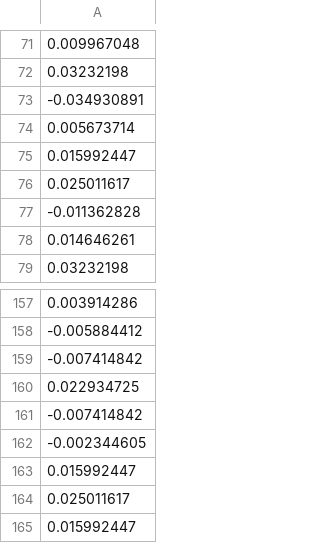
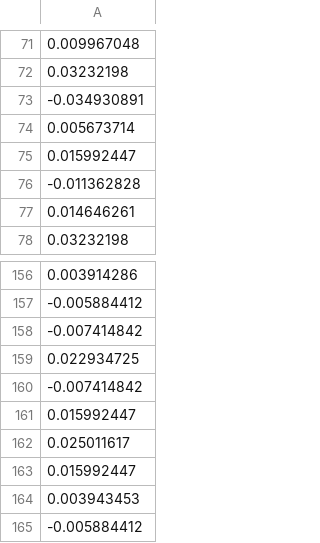
Before and after one commit to danielgallegoso/StockPredictor, a CSV file: amzn/y.csv, drawn as a sheet; only a part is shown, gaps mark what is left out; the shorter side is filled out with more unchanged rows; the diff names each change by its address in the sheet, - before the commit and + after, or states it on an @@ line.

```diff
--- a/amzn/y.csv
+++ b/amzn/y.csv
-row 76: 0.025011617
-row 162: -0.002344605
```
Also changed, not shown: aapl/y.csv, msft/y.csv, 34 other files.
